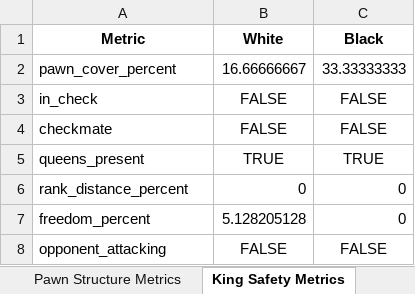
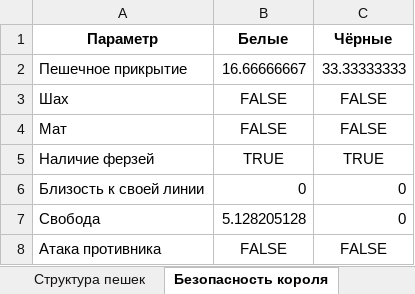
Before and after one commit to fellowfy-fy/chesstrainer, an Excel workbook: src/chess_metrics.xlsx, sheet Безопасность короля, drawn as a sheet; values as stored, in another font and other column widths than the file's, no borders; removed rows and columns are numbered as before the commit, all else as after; the diff names each change by its address in the sheet, - before the commit and + after, or states it on an @@ line.

```diff
--- a/src/chess_metrics.xlsx (sheet Безопасность короля)
+++ b/src/chess_metrics.xlsx (sheet Безопасность короля)
-sheet tab: Pawn Structure Metrics
+sheet tab: Структура пешек
-sheet tab: King Safety Metrics
+sheet tab: Безопасность короля
-row 1: Metric | White | Black
+row 1: Параметр | Белые | Чёрные
-A2: pawn_cover_percent
+A2: Пешечное прикрытие
-A3: in_check
+A3: Шах
-A4: checkmate
+A4: Мат
-A5: queens_present
+A5: Наличие ферзей
-A6: rank_distance_percent
+A6: Близость к своей линии
-A7: freedom_percent
+A7: Свобода
-A8: opponent_attacking
+A8: Атака противника
```
Also changed, not shown: sheet Анализ, sheet Ходы, sheet Структура пешек, sheet Стратегия, other sheet tabs, 7 other files.
